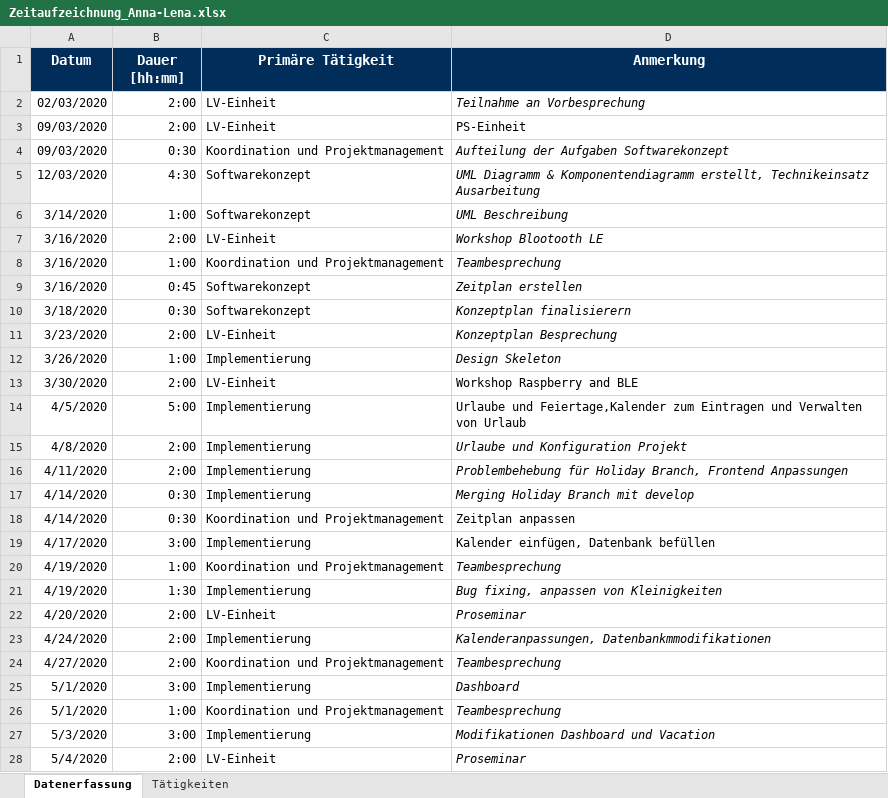
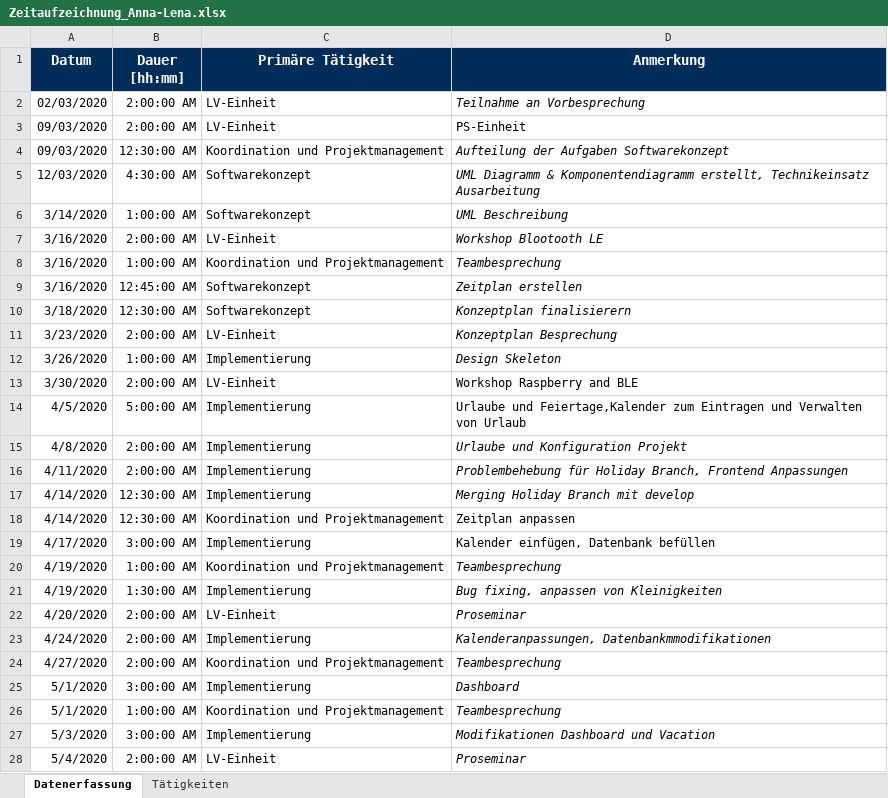
Before and after one commit to calvingehrer/Timeflip, an Excel workbook: Documentation/Time Management/Zeitaufzeichnung_Anna-Lena.xlsx, sheet Datenerfassung, drawn as a sheet; only a part is shown; values as stored, in another font and other column widths than the file's, no borders; the diff covers the shown part only; the diff names each change by its address in the sheet, - before the commit and + after, or states it on an @@ line.

Commit message:
Replace Zeitaufzeichnung_Anna-Lena.xlsx

```diff
--- a/Documentation/Time Management/Zeitaufzeichnung_Anna-Lena.xlsx (sheet Datenerfassung)
+++ b/Documentation/Time Management/Zeitaufzeichnung_Anna-Lena.xlsx (sheet Datenerfassung)
-B2:B3 (Dauer [hh:mm]): 2:00
+B2:B3 (Dauer [hh:mm]): 2:00:00 AM
-B4 (Dauer [hh:mm]): 0:30
+B4 (Dauer [hh:mm]): 12:30:00 AM
-B5 (Dauer [hh:mm]): 4:30
+B5 (Dauer [hh:mm]): 4:30:00 AM
-B6 (Dauer [hh:mm]): 1:00
+B6 (Dauer [hh:mm]): 1:00:00 AM
-B7 (Dauer [hh:mm]): 2:00
+B7 (Dauer [hh:mm]): 2:00:00 AM
-B8 (Dauer [hh:mm]): 1:00
+B8 (Dauer [hh:mm]): 1:00:00 AM
-B9 (Dauer [hh:mm]): 0:45
+B9 (Dauer [hh:mm]): 12:45:00 AM
-B10 (Dauer [hh:mm]): 0:30
+B10 (Dauer [hh:mm]): 12:30:00 AM
-B11 (Dauer [hh:mm]): 2:00
+B11 (Dauer [hh:mm]): 2:00:00 AM
-B12 (Dauer [hh:mm]): 1:00
+B12 (Dauer [hh:mm]): 1:00:00 AM
-B13 (Dauer [hh:mm]): 2:00
+B13 (Dauer [hh:mm]): 2:00:00 AM
-B14 (Dauer [hh:mm]): 5:00
+B14 (Dauer [hh:mm]): 5:00:00 AM
-B15:B16 (Dauer [hh:mm]): 2:00
+B15:B16 (Dauer [hh:mm]): 2:00:00 AM
-B17:B18 (Dauer [hh:mm]): 0:30
+B17:B18 (Dauer [hh:mm]): 12:30:00 AM
-B19 (Dauer [hh:mm]): 3:00
+B19 (Dauer [hh:mm]): 3:00:00 AM
-B20 (Dauer [hh:mm]): 1:00
+B20 (Dauer [hh:mm]): 1:00:00 AM
-B21 (Dauer [hh:mm]): 1:30
+B21 (Dauer [hh:mm]): 1:30:00 AM
-B22:B24 (Dauer [hh:mm]): 2:00
+B22:B24 (Dauer [hh:mm]): 2:00:00 AM
-B25 (Dauer [hh:mm]): 3:00
+B25 (Dauer [hh:mm]): 3:00:00 AM
-B26 (Dauer [hh:mm]): 1:00
+B26 (Dauer [hh:mm]): 1:00:00 AM
-B27 (Dauer [hh:mm]): 3:00
+B27 (Dauer [hh:mm]): 3:00:00 AM
-B28 (Dauer [hh:mm]): 2:00
+B28 (Dauer [hh:mm]): 2:00:00 AM
```
Also changed, not shown: 7 added rows and 16 edited cells elsewhere in this sheet.
